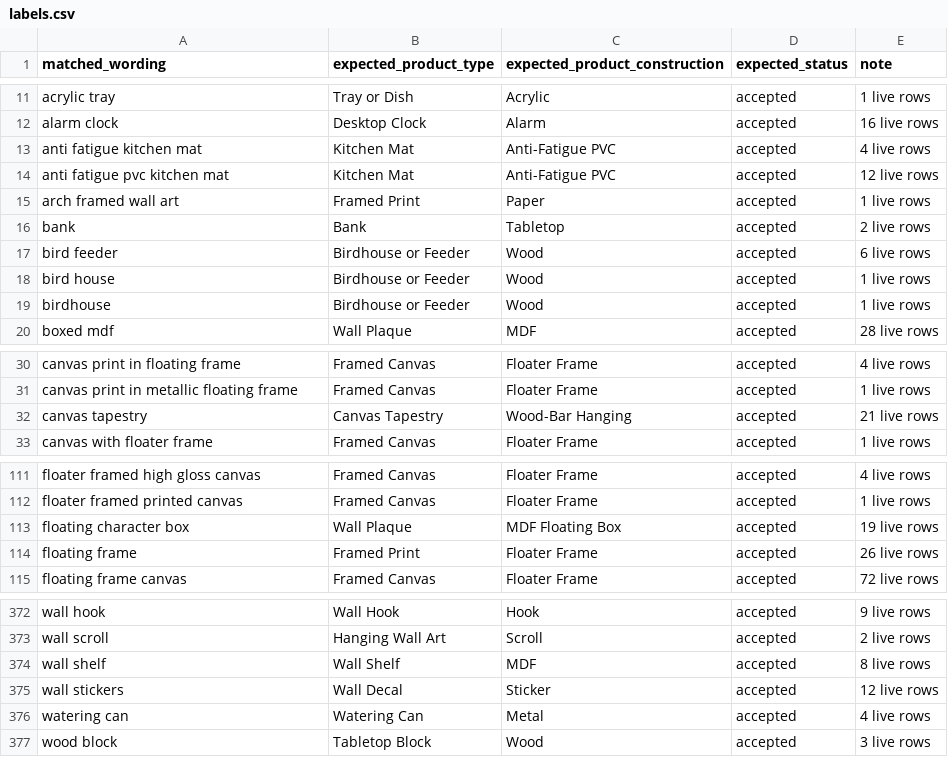
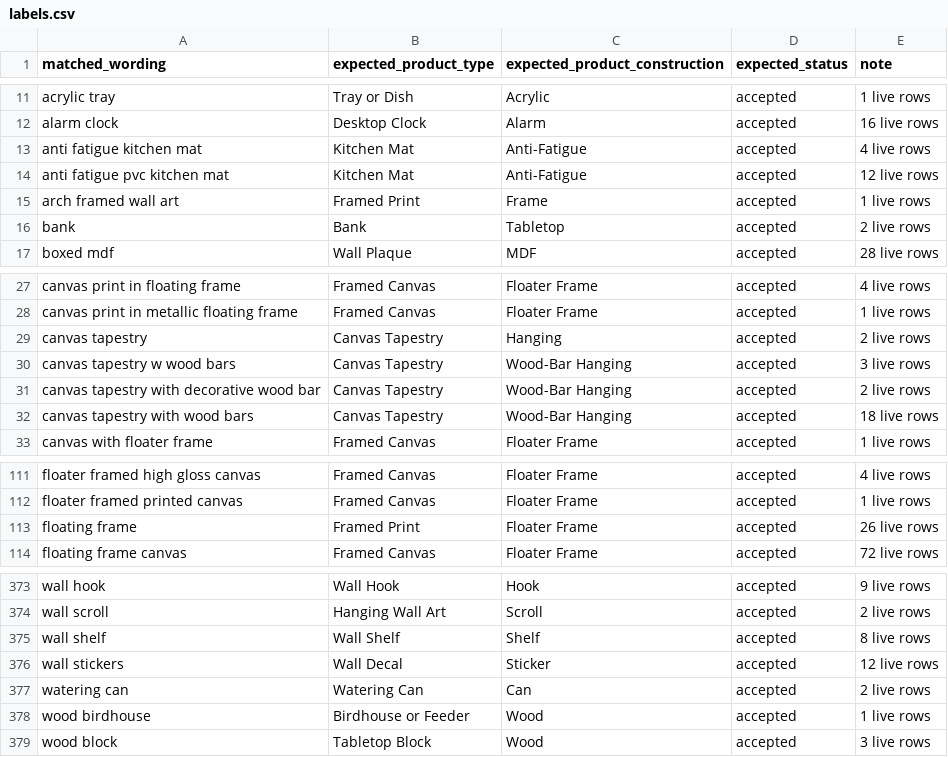
Before and after one commit to popcre/shared-db, a CSV file: tools/product_type_reader/gold/labels.csv, drawn as a sheet; only a part is shown, gaps mark what is left out; the diff covers the shown part only.

```diff
--- a/tools/product_type_reader/gold/labels.csv
+++ b/tools/product_type_reader/gold/labels.csv
@@ -12,9 +12,6 @@ acrylic tray,Tray or Dish,Acrylic,accepted,1 live rows
 alarm clock,Desktop Clock,Alarm,accepted,16 live rows
-anti fatigue kitchen mat,Kitchen Mat,Anti-Fatigue PVC,accepted,4 live rows
-anti fatigue pvc kitchen mat,Kitchen Mat,Anti-Fatigue PVC,accepted,12 live rows
-arch framed wall art,Framed Print,Paper,accepted,1 live rows
+anti fatigue kitchen mat,Kitchen Mat,Anti-Fatigue,accepted,4 live rows
+anti fatigue pvc kitchen mat,Kitchen Mat,Anti-Fatigue,accepted,12 live rows
+arch framed wall art,Framed Print,Frame,accepted,1 live rows
 bank,Bank,Tabletop,accepted,2 live rows
-bird feeder,Birdhouse or Feeder,Wood,accepted,6 live rows
-bird house,Birdhouse or Feeder,Wood,accepted,1 live rows
-birdhouse,Birdhouse or Feeder,Wood,accepted,1 live rows
 boxed mdf,Wall Plaque,MDF,accepted,28 live rows
@@ -31,3 +28,6 @@ canvas print in floating frame,Framed Canvas,Floater Frame,accepted,4 live rows
 canvas print in metallic floating frame,Framed Canvas,Floater Frame,accepted,1 live rows
-canvas tapestry,Canvas Tapestry,Wood-Bar Hanging,accepted,21 live rows
+canvas tapestry,Canvas Tapestry,Hanging,accepted,2 live rows
+canvas tapestry w wood bars,Canvas Tapestry,Wood-Bar Hanging,accepted,3 live rows
+canvas tapestry with decorative wood bar,Canvas Tapestry,Wood-Bar Hanging,accepted,2 live rows
+canvas tapestry with wood bars,Canvas Tapestry,Wood-Bar Hanging,accepted,18 live rows
 canvas with floater frame,Framed Canvas,Floater Frame,accepted,1 live rows
@@ -112,3 +112,2 @@ floater framed high gloss canvas,Framed Canvas,Floater Frame,accepted,4 live row
 floater framed printed canvas,Framed Canvas,Floater Frame,accepted,1 live rows
-floating character box,Wall Plaque,MDF Floating Box,accepted,19 live rows
 floating frame,Framed Print,Floater Frame,accepted,26 live rows
@@ -373,5 +374,6 @@ wall hook,Wall Hook,Hook,accepted,9 live rows
 wall scroll,Hanging Wall Art,Scroll,accepted,2 live rows
-wall shelf,Wall Shelf,MDF,accepted,8 live rows
+wall shelf,Wall Shelf,Shelf,accepted,8 live rows
 wall stickers,Wall Decal,Sticker,accepted,12 live rows
-watering can,Watering Can,Metal,accepted,4 live rows
+watering can,Watering Can,Can,accepted,2 live rows
+wood birdhouse,Birdhouse or Feeder,Wood,accepted,1 live rows
 wood block,Tabletop Block,Wood,accepted,3 live rows
```
Also changed, not shown: 5 added rows, 2 removed rows and 53 edited cells elsewhere in this file, 12 other files.
